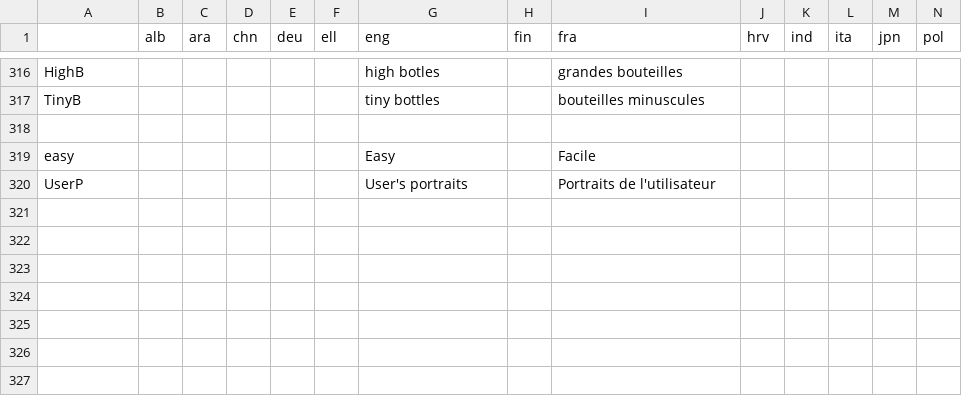
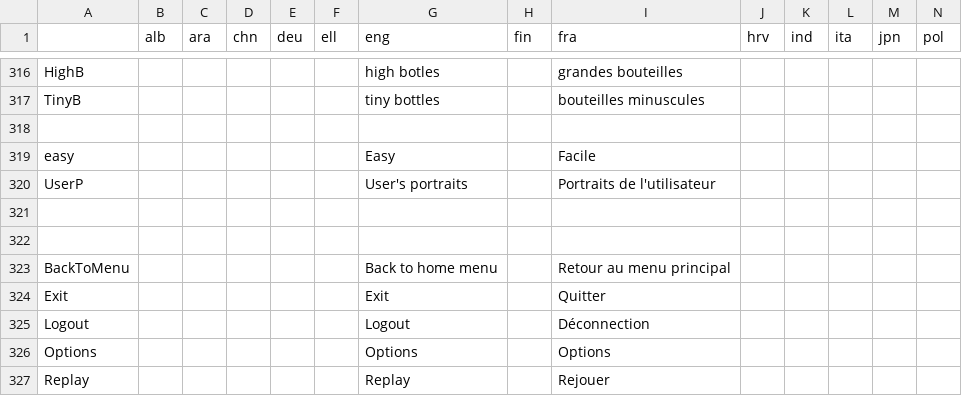
Before and after one commit to GazePlay/GazePlay, a CSV file: gazeplay-core/src/main/resources/data/multilinguism/multilinguism.csv, drawn as a sheet; only a part is shown, gaps mark what is left out; rows hold the shown columns only; the diff names each change by its address in the sheet, - before the commit and + after, or states it on an @@ line.

```diff
--- a/gazeplay-core/src/main/resources/data/multilinguism/multilinguism.csv
+++ b/gazeplay-core/src/main/resources/data/multilinguism/multilinguism.csv
+row 321: (empty)
+row 322: (empty)
+row 323: BackToMenu |  |  |  |  |  | Back to home menu |  | Retour au menu principal
+row 324: Exit |  |  |  |  |  | Exit |  | Quitter
+row 325: Logout |  |  |  |  |  | Logout |  | Déconnection
+row 326: Options |  |  |  |  |  | Options |  | Options
+row 327: Replay |  |  |  |  |  | Replay |  | Rejouer
```
Also changed, not shown: 3 other files.
